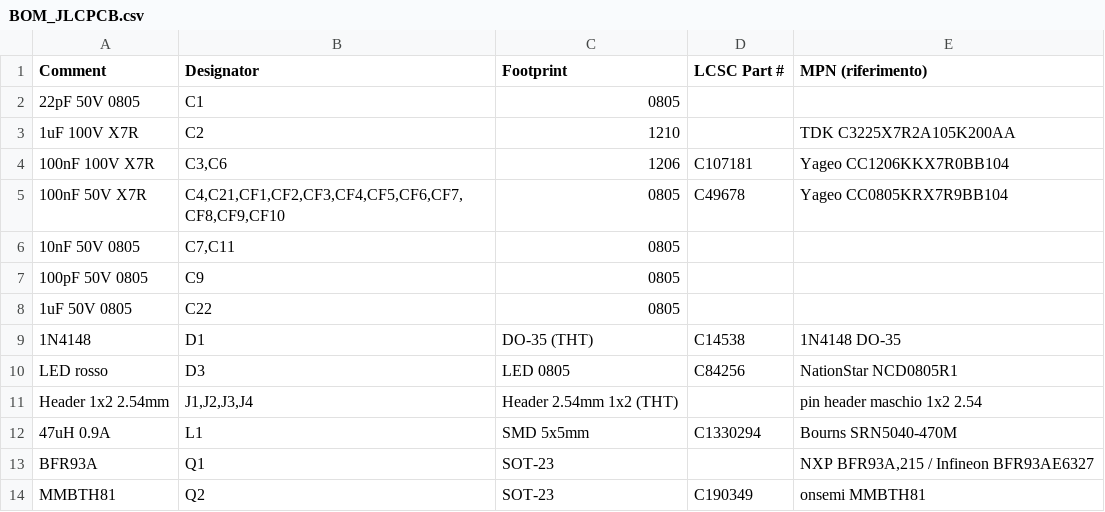
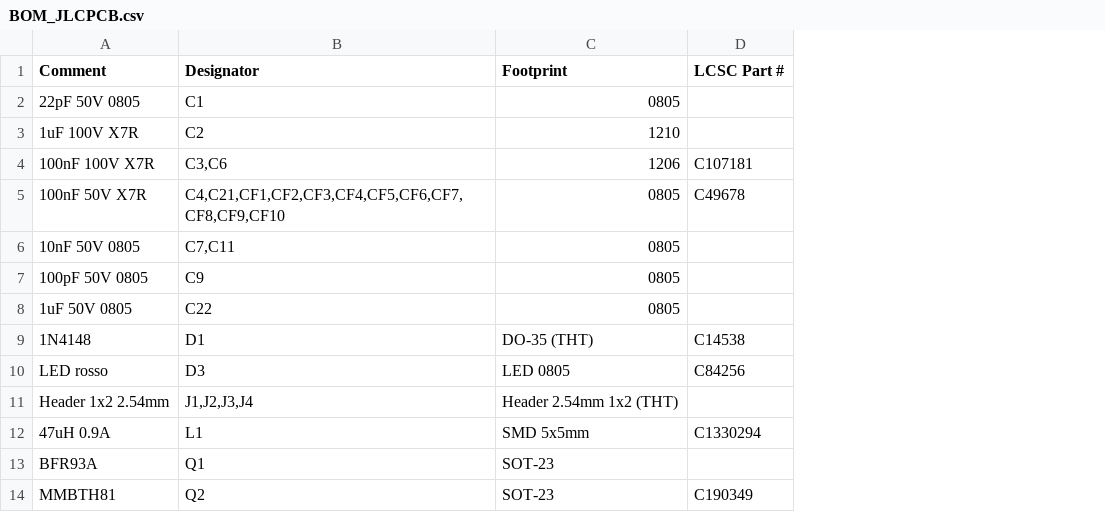
Before and after one commit to bagnasconicolo/glacier-elettronica, a CSV file: hardware/jlcpcb/BOM_JLCPCB.csv, drawn as a sheet; only a part is shown; the diff names each change by its address in the sheet, - before the commit and + after, or states it on an @@ line.

```diff
--- a/hardware/jlcpcb/BOM_JLCPCB.csv
+++ b/hardware/jlcpcb/BOM_JLCPCB.csv
-column E (MPN (riferimento)), rows 3-14: TDK C3225X7R2A105K200AA | Yageo CC1206KKX7R0BB104 | Yageo CC0805KRX7R9BB104 |  |  |  | 1N4148 DO-35 | NationStar NCD0805R1 | pin header maschio 1x2 2.54 | Bourns SRN5040-470M | NXP BFR93A,215 / Infineon BFR93AE6327 | onsemi MMBTH81
```
Also changed, not shown: 5 other files.
